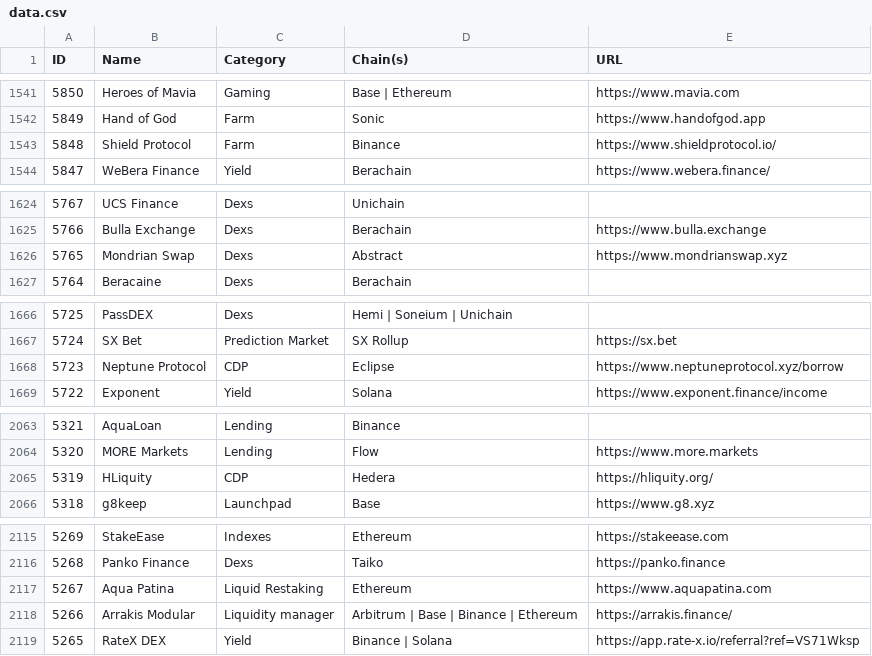
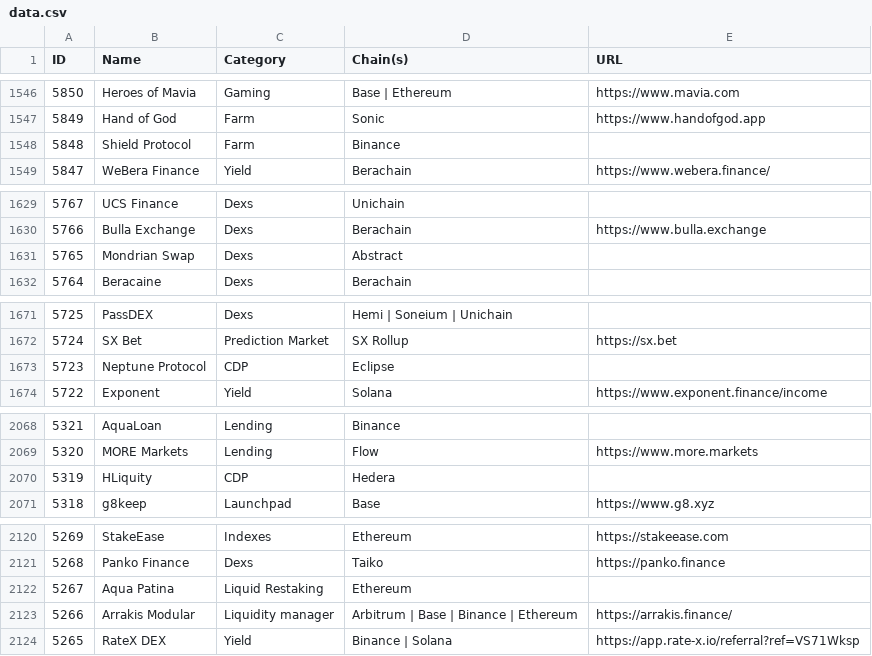
Before and after one commit to pmuens/defi-llama-watcher, a CSV file: data.csv, drawn as a sheet; only a part is shown, gaps mark what is left out; the diff covers the shown part only.

```diff
--- a/data.csv
+++ b/data.csv
@@ -1542,3 +1547,3 @@ ID,Name,Category,Chain(s),URL
 5849,Hand of God,Farm,Sonic,https://www.handofgod.app
-5848,Shield Protocol,Farm,Binance,https://www.shieldprotocol.io/
+5848,Shield Protocol,Farm,Binance,
 5847,WeBera Finance,Yield,Berachain,https://www.webera.finance/
@@ -1625,3 +1630,3 @@ ID,Name,Category,Chain(s),URL
 5766,Bulla Exchange,Dexs,Berachain,https://www.bulla.exchange
-5765,Mondrian Swap,Dexs,Abstract,https://www.mondrianswap.xyz
+5765,Mondrian Swap,Dexs,Abstract,
 5764,Beracaine,Dexs,Berachain,
@@ -1667,3 +1672,3 @@ ID,Name,Category,Chain(s),URL
 5724,SX Bet,Prediction Market,SX Rollup,https://sx.bet
-5723,Neptune Protocol,CDP,Eclipse,https://www.neptuneprotocol.xyz/borrow
+5723,Neptune Protocol,CDP,Eclipse,
 5722,Exponent,Yield,Solana,https://www.exponent.finance/income
@@ -2064,3 +2069,3 @@ ID,Name,Category,Chain(s),URL
 5320,MORE Markets,Lending,Flow,https://www.more.markets
-5319,HLiquity,CDP,Hedera,https://hliquity.org/
+5319,HLiquity,CDP,Hedera,
 5318,g8keep,Launchpad,Base,https://www.g8.xyz
@@ -2116,3 +2121,3 @@ ID,Name,Category,Chain(s),URL
 5268,Panko Finance,Dexs,Taiko,https://panko.finance
-5267,Aqua Patina,Liquid Restaking,Ethereum,https://www.aquapatina.com
+5267,Aqua Patina,Liquid Restaking,Ethereum,
 5266,Arrakis Modular,Liquidity manager,Arbitrum | Base | Binance | Ethereum,https://arrakis.finance/
```
Also changed, not shown: 5 added rows and 39 edited cells elsewhere in this file.
